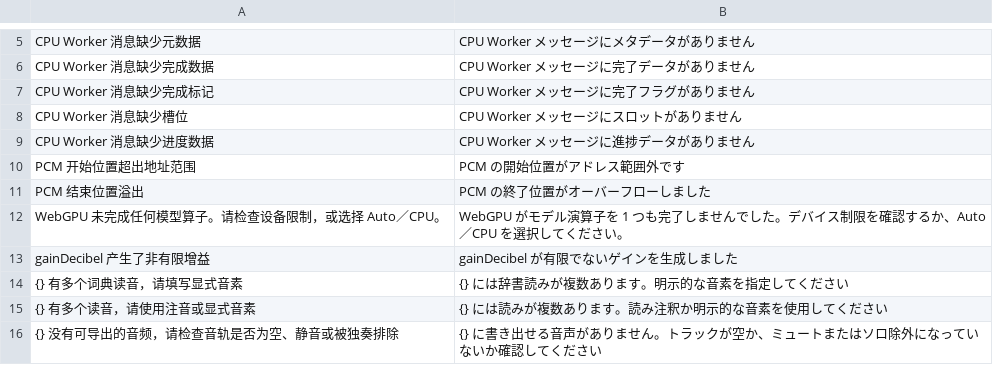
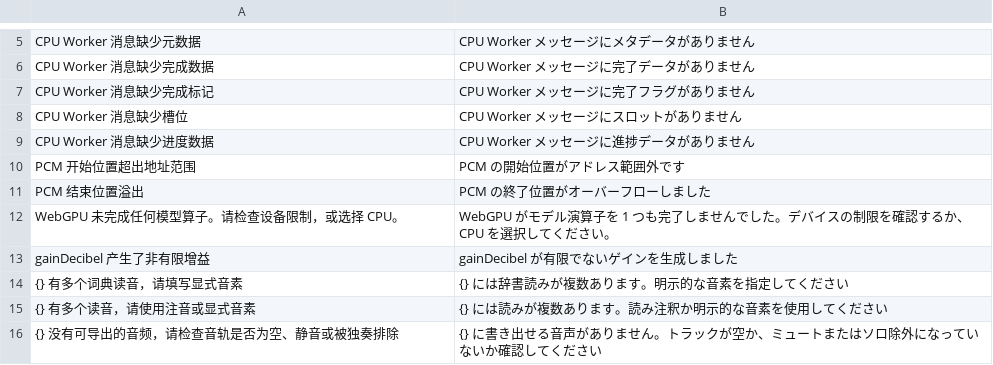
Before and after one commit to HELPMEEADICE/rynthv, a TSV file: i18n/ja/synth_engine.tsv, drawn as a sheet; only a part is shown, gaps mark what is left out.

```diff
--- a/i18n/ja/synth_engine.tsv
+++ b/i18n/ja/synth_engine.tsv
@@ -11,3 +11,3 @@ PCM 开始位置超出地址范围	PCM の開始位置がアドレス範囲外
 PCM 结束位置溢出	PCM の終了位置がオーバーフローしました
-WebGPU 未完成任何模型算子。请检查设备限制，或选择 Auto／CPU。	WebGPU がモデル演算子を 1 つも完了しませんでした。デバイス制限を確認するか、Auto／CPU を選択してください。
+WebGPU 未完成任何模型算子。请检查设备限制，或选择 CPU。	WebGPU がモデル演算子を 1 つも完了しませんでした。デバイスの制限を確認するか、CPU を選択してください。
 gainDecibel 产生了非有限增益	gainDecibel が有限でないゲインを生成しました
```
Also changed, not shown: i18n/en/synth_engine.tsv, i18n/zh-TW/synth_engine.tsv, 13 other files.
